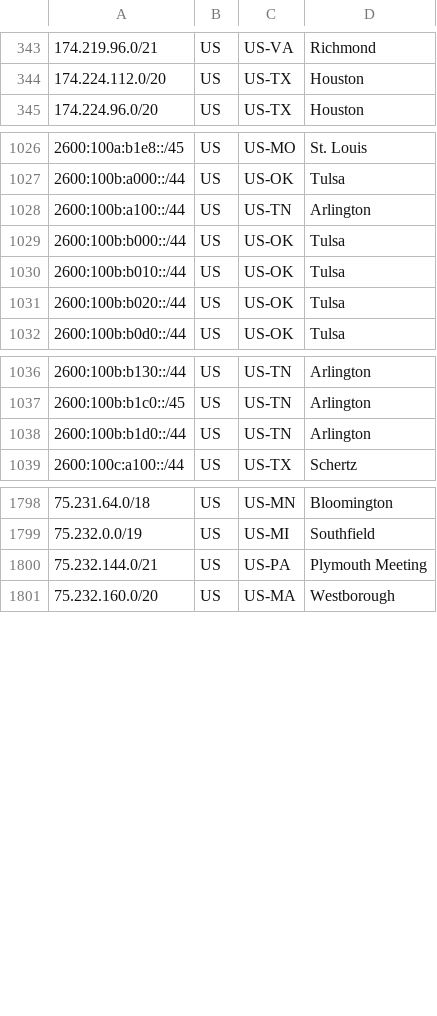
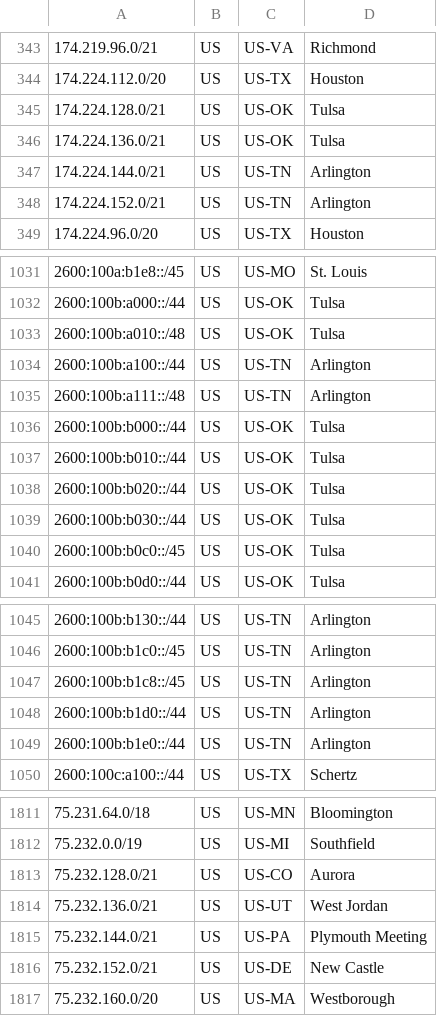
Before and after one commit to Verizon/verizon-geofeed, a CSV file: feed.csv, drawn as a sheet; only a part is shown, gaps mark what is left out; the diff covers the shown part only; the diff names each change by its address in the sheet, - before the commit and + after, or states it on an @@ line.

```diff
--- a/feed.csv
+++ b/feed.csv
+row 345: 174.224.128.0/21 | US | US-OK | Tulsa
+row 346: 174.224.136.0/21 | US | US-OK | Tulsa
+row 347: 174.224.144.0/21 | US | US-TN | Arlington
+row 348: 174.224.152.0/21 | US | US-TN | Arlington
+row 1033: 2600:100b:a010::/48 | US | US-OK | Tulsa
+row 1035: 2600:100b:a111::/48 | US | US-TN | Arlington
+row 1039: 2600:100b:b030::/44 | US | US-OK | Tulsa
+row 1040: 2600:100b:b0c0::/45 | US | US-OK | Tulsa
+row 1047: 2600:100b:b1c8::/45 | US | US-TN | Arlington
+row 1049: 2600:100b:b1e0::/44 | US | US-TN | Arlington
+row 1813: 75.232.128.0/21 | US | US-CO | Aurora
+row 1814: 75.232.136.0/21 | US | US-UT | West Jordan
+row 1816: 75.232.152.0/21 | US | US-DE | New Castle
```
Also changed, not shown: 8 added rows elsewhere in this file, 1 other file.
